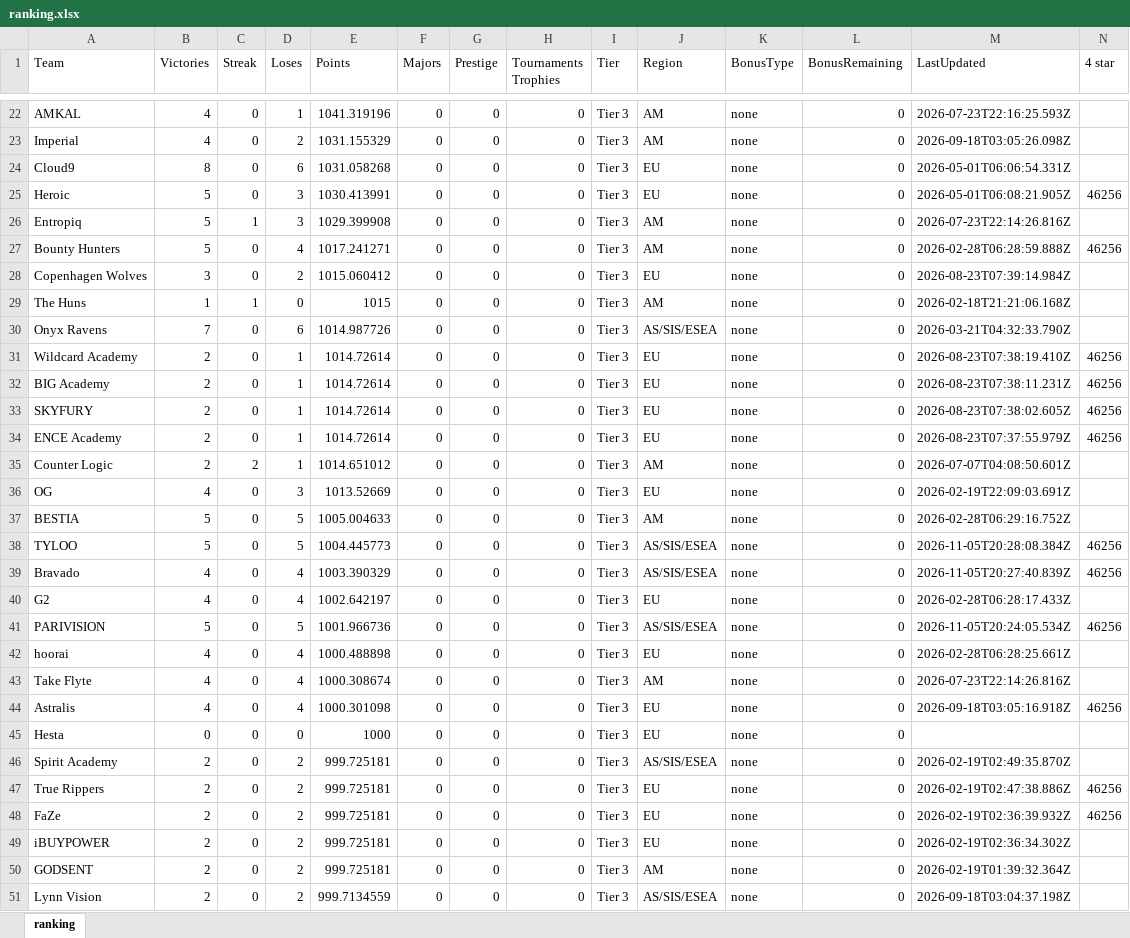
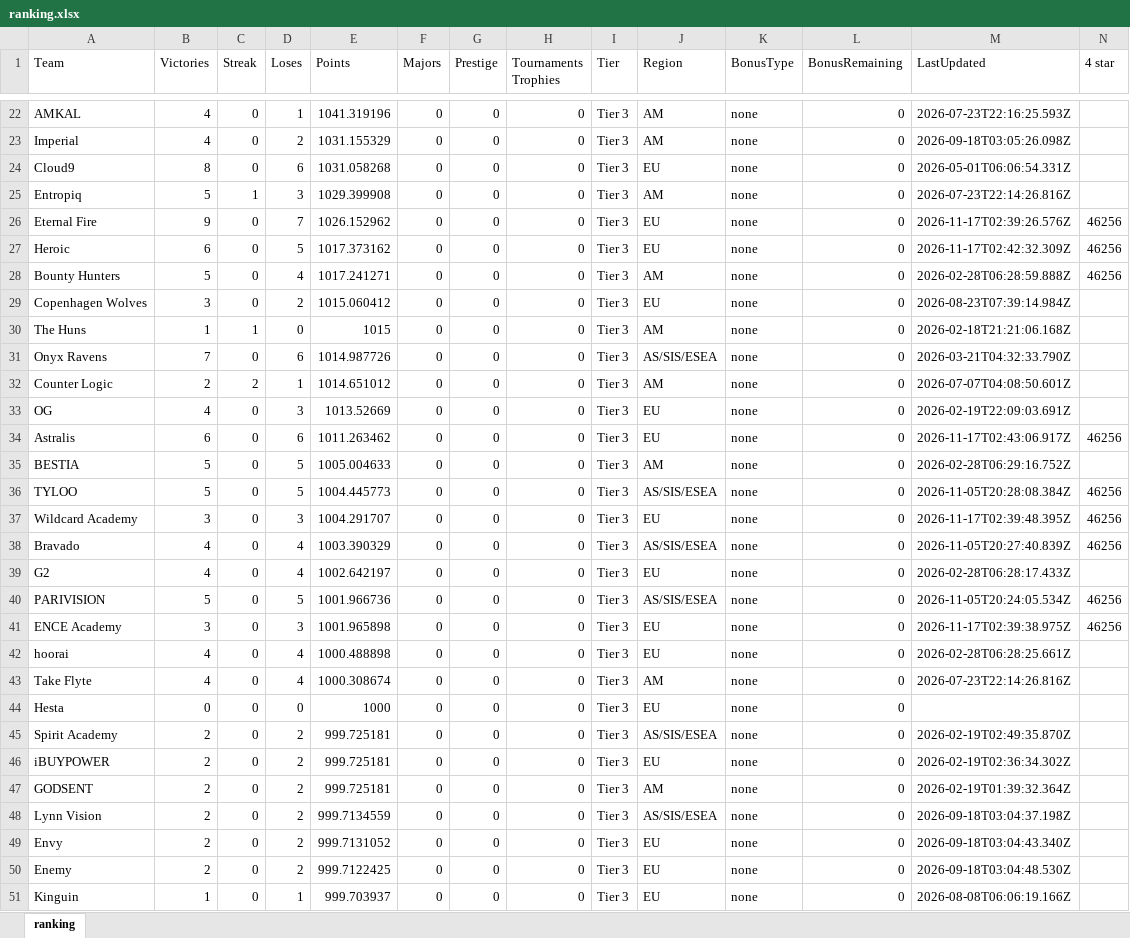
Before and after one commit to ravengone/ck-tools, an Excel workbook: file/ranking.xlsx, sheet ranking, drawn as a sheet; only a part is shown, gaps mark what is left out; the shorter side is filled out with more unchanged rows; values as stored, in another font and other column widths than the file's, no borders; removed rows and columns are numbered as before the commit, all else as after; rows hold the shown columns only; the diff covers the shown part only; the diff names each change by its address in the sheet, - before the commit and + after, or states it on an @@ line.

```diff
--- a/file/ranking.xlsx (sheet ranking)
+++ b/file/ranking.xlsx (sheet ranking)
-row 25: Heroic | 5 | 0 | 3 | 1030.413991 | 0 | 0 | 0 | Tier 3 | EU | none | 0 | 2026-05-01T06:08:21.905Z | 46256
+row 26: Eternal Fire | 9 | 0 | 7 | 1026.152962 | 0 | 0 | 0 | Tier 3 | EU | none | 0 | 2026-11-17T02:39:26.576Z | 46256
+row 27: Heroic | 6 | 0 | 5 | 1017.373162 | 0 | 0 | 0 | Tier 3 | EU | none | 0 | 2026-11-17T02:42:32.309Z | 46256
-row 31: Wildcard Academy | 2 | 0 | 1 | 1014.72614 | 0 | 0 | 0 | Tier 3 | EU | none | 0 | 2026-08-23T07:38:19.410Z | 46256
-row 32: BIG Academy | 2 | 0 | 1 | 1014.72614 | 0 | 0 | 0 | Tier 3 | EU | none | 0 | 2026-08-23T07:38:11.231Z | 46256
-row 33: SKYFURY | 2 | 0 | 1 | 1014.72614 | 0 | 0 | 0 | Tier 3 | EU | none | 0 | 2026-08-23T07:38:02.605Z | 46256
-row 34: ENCE Academy | 2 | 0 | 1 | 1014.72614 | 0 | 0 | 0 | Tier 3 | EU | none | 0 | 2026-08-23T07:37:55.979Z | 46256
+row 34: Astralis | 6 | 0 | 6 | 1011.263462 | 0 | 0 | 0 | Tier 3 | EU | none | 0 | 2026-11-17T02:43:06.917Z | 46256
+row 37: Wildcard Academy | 3 | 0 | 3 | 1004.291707 | 0 | 0 | 0 | Tier 3 | EU | none | 0 | 2026-11-17T02:39:48.395Z | 46256
+row 41: ENCE Academy | 3 | 0 | 3 | 1001.965898 | 0 | 0 | 0 | Tier 3 | EU | none | 0 | 2026-11-17T02:39:38.975Z | 46256
-row 44: Astralis | 4 | 0 | 4 | 1000.301098 | 0 | 0 | 0 | Tier 3 | EU | none | 0 | 2026-09-18T03:05:16.918Z | 46256
-row 47: True Rippers | 2 | 0 | 2 | 999.725181 | 0 | 0 | 0 | Tier 3 | EU | none | 0 | 2026-02-19T02:47:38.886Z | 46256
-row 48: FaZe | 2 | 0 | 2 | 999.725181 | 0 | 0 | 0 | Tier 3 | EU | none | 0 | 2026-02-19T02:36:39.932Z | 46256
```
Also changed, not shown: 9 added rows, 6 removed rows and 9 edited cells elsewhere in this sheet, file/finances_updated.xlsx, file/old.xlsx, 3 other files.
